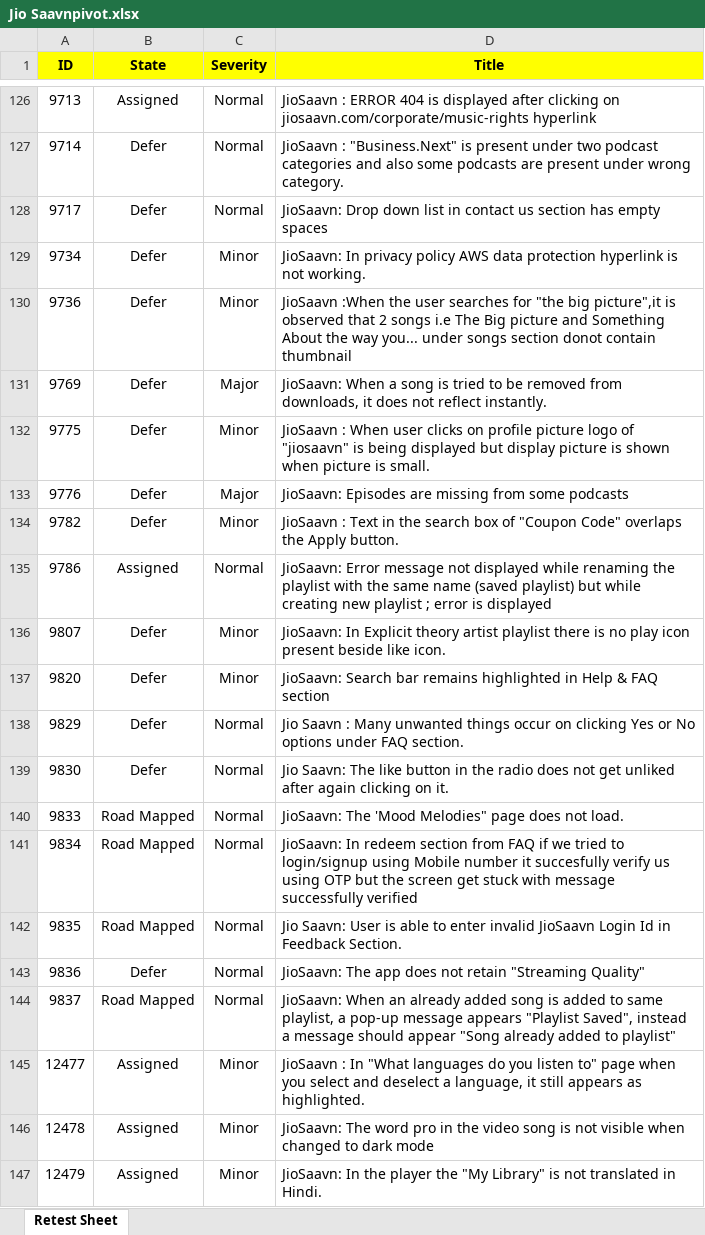
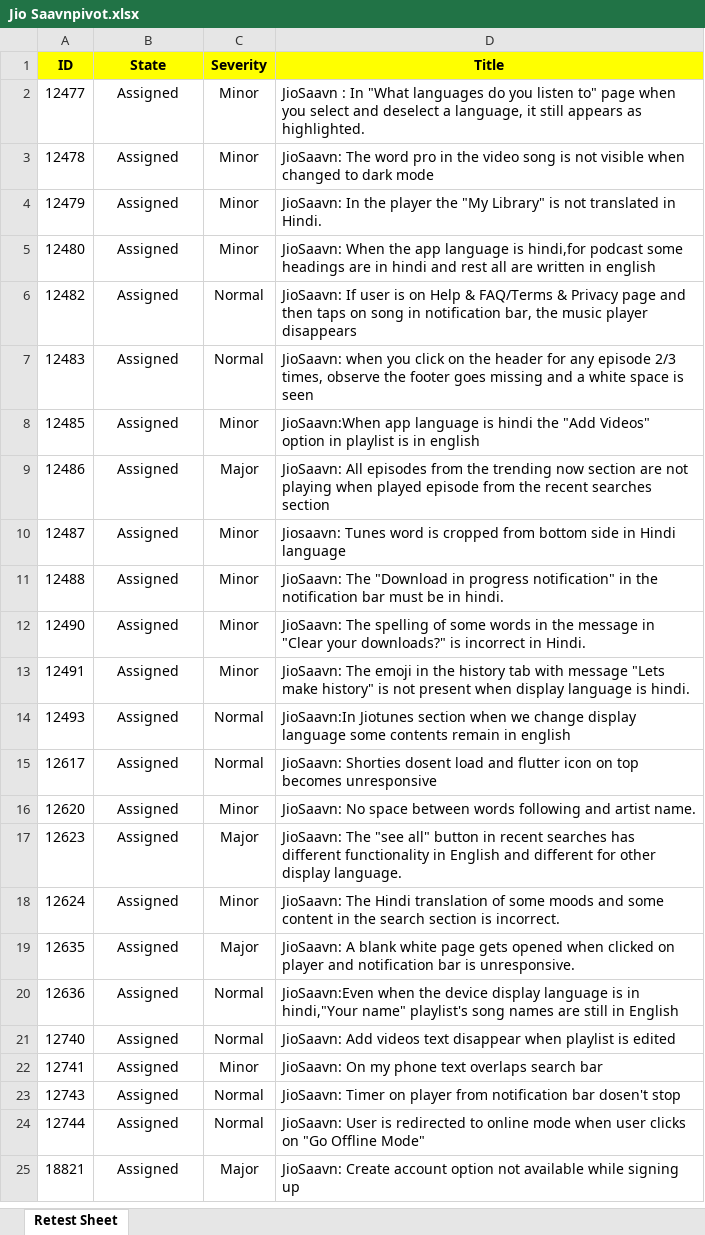
Before and after one commit to 1498saurav/JMA-Works, an Excel workbook: Downloads/Jio Saavnpivot.xlsx, sheet Retest Sheet, drawn as a sheet; only a part is shown, gaps mark what is left out; the shorter side is filled out with more unchanged rows; values as stored, in another font and other column widths than the file's, no borders; the diff covers the shown part only; the diff names each change by its address in the sheet, - before the commit and + after, or states it on an @@ line.

Commit message:
sheet download with formatting complete

```diff
--- a/Downloads/Jio Saavnpivot.xlsx (sheet Retest Sheet)
+++ b/Downloads/Jio Saavnpivot.xlsx (sheet Retest Sheet)
-row 126: 9713 | Assigned | Normal | JioSaavn : ERROR 404 is displayed after clicking on jiosaavn.com/corporate/music-rights hyperlink
-row 127: 9714 | Defer | Normal | JioSaavn : "Business.Next" is present under two podcast categories and also some podcasts are present under wrong category.
-row 128: 9717 | Defer | Normal | JioSaavn: Drop down list in contact us section has empty spaces
-row 129: 9734 | Defer | Minor | JioSaavn: In privacy policy AWS data protection hyperlink is not working.
-row 130: 9736 | Defer | Minor | JioSaavn :When the user searches for "the big picture",it is observed that 2 songs i.e The Big picture and Something About the way you... under songs section donot contain thumbnail
-row 131: 9769 | Defer | Major | JioSaavn: When a song is tried to be removed from downloads, it does not reflect instantly.
-row 132: 9775 | Defer | Minor | JioSaavn : When user clicks on profile picture logo of "jiosaavn" is being displayed but display picture is shown when picture is small.
-row 133: 9776 | Defer | Major | JioSaavn: Episodes are missing from some podcasts
-row 134: 9782 | Defer | Minor | JioSaavn : Text in the search box of "Coupon Code" overlaps the Apply button.
-row 135: 9786 | Assigned | Normal | JioSaavn: Error message not displayed while renaming the playlist with the same name (saved playlist) but while creating new playlist ; error is displayed
-row 136: 9807 | Defer | Minor | JioSaavn: In Explicit theory artist playlist there is no play icon present beside like icon.
-row 137: 9820 | Defer | Minor | JioSaavn: Search bar remains highlighted in Help & FAQ section
-row 138: 9829 | Defer | Normal | Jio Saavn : Many unwanted things occur on clicking Yes or No options under FAQ section.
-row 139: 9830 | Defer | Normal | Jio Saavn: The like button in the radio does not get unliked after again clicking on it.
-row 140: 9833 | Road Mapped | Normal | JioSaavn: The 'Mood Melodies" page does not load.
-row 141: 9834 | Road Mapped | Normal | JioSaavn: In redeem section from FAQ if we tried to login/signup using Mobile number it succesfully verify us using OTP but the screen get stuck with message successfully verified
-row 142: 9835 | Road Mapped | Normal | Jio Saavn: User is able to enter invalid JioSaavn Login Id in Feedback Section.
-row 143: 9836 | Defer | Normal | JioSaavn: The app does not retain "Streaming Quality"
-row 144: 9837 | Road Mapped | Normal | JioSaavn: When an already added song is added to same playlist, a pop-up message appears "Playlist Saved", instead a message should appear "Song already added to playlist"
```
Also changed, not shown: 127 removed rows elsewhere in this sheet, Downloads/JioSaavn Litepivot.xlsx, 2 other files.
